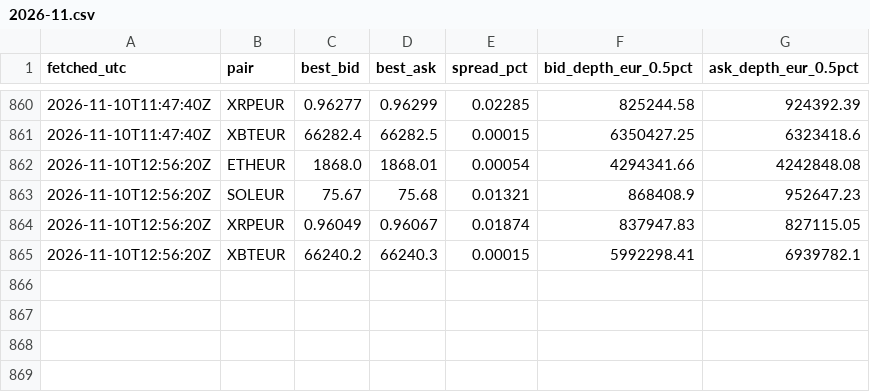
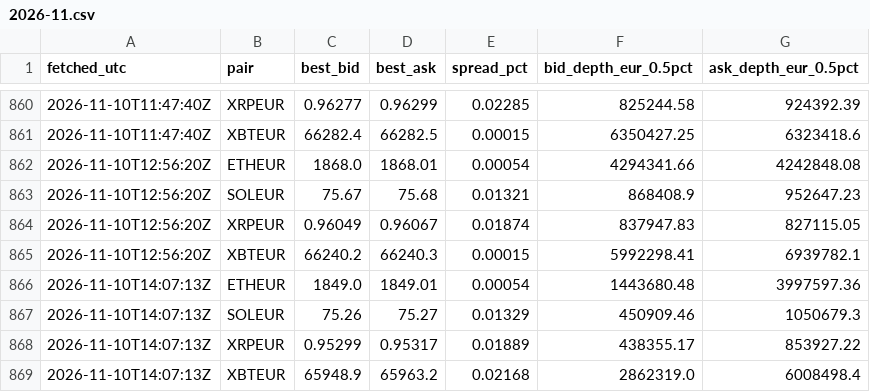
Before and after one commit to dabisattila-design/Medusa-data, a CSV file: data/depth/2026-11.csv, drawn as a sheet; only a part is shown, gaps mark what is left out.

```diff
--- a/data/depth/2026-11.csv
+++ b/data/depth/2026-11.csv
@@ -865 +865,5 @@ fetched_utc,pair,best_bid,best_ask,spread_pct,bid_depth_eur_0.5pct,ask_depth_eur
 2026-11-10T12:56:20Z,XBTEUR,66240.2,66240.3,0.00015,5992298.41,6939782.1
+2026-11-10T14:07:13Z,ETHEUR,1849.0,1849.01,0.00054,1443680.48,3997597.36
+2026-11-10T14:07:13Z,SOLEUR,75.26,75.27,0.01329,450909.46,1050679.3
+2026-11-10T14:07:13Z,XRPEUR,0.95299,0.95317,0.01889,438355.17,853927.22
+2026-11-10T14:07:13Z,XBTEUR,65948.9,65963.2,0.02168,2862319.0,6008498.4
```
Also changed, not shown: data/ohlc/60/ETHEUR.csv, data/ohlc/60/SOLEUR.csv, 3 other files.
